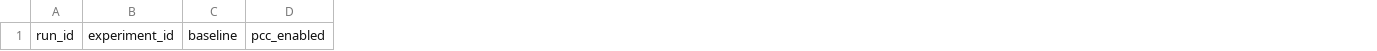
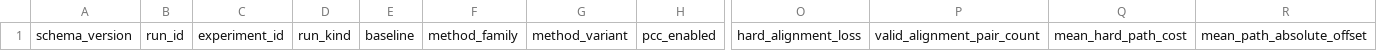
Before and after one commit to lzhe036-web/BoT-reid-part-attention, a CSV file: experiment_records/tables/pcc_ablation.csv, drawn as a sheet; only a part is shown, gaps mark what is left out; the diff names each change by its address in the sheet, - before the commit and + after, or states it on an @@ line.

```diff
--- a/experiment_records/tables/pcc_ablation.csv
+++ b/experiment_records/tables/pcc_ablation.csv
+column A, row 1: schema_version
+column D, row 1: run_kind
+column F, row 1: method_family
+column G, row 1: method_variant
+column O, row 1: hard_alignment_loss
+column P, row 1: valid_alignment_pair_count
+column Q, row 1: mean_hard_path_cost
+column R, row 1: mean_path_absolute_offset
```
Also changed, not shown: experiment_records/runs.csv, experiment_records/tables/main_results.csv, 23 other files.
